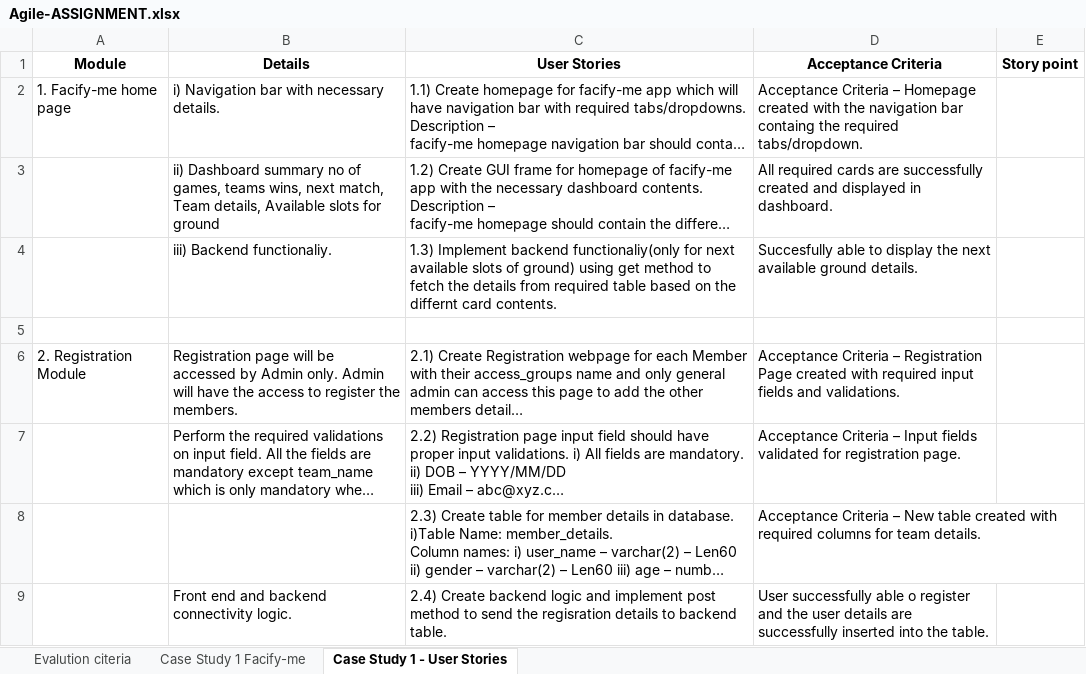
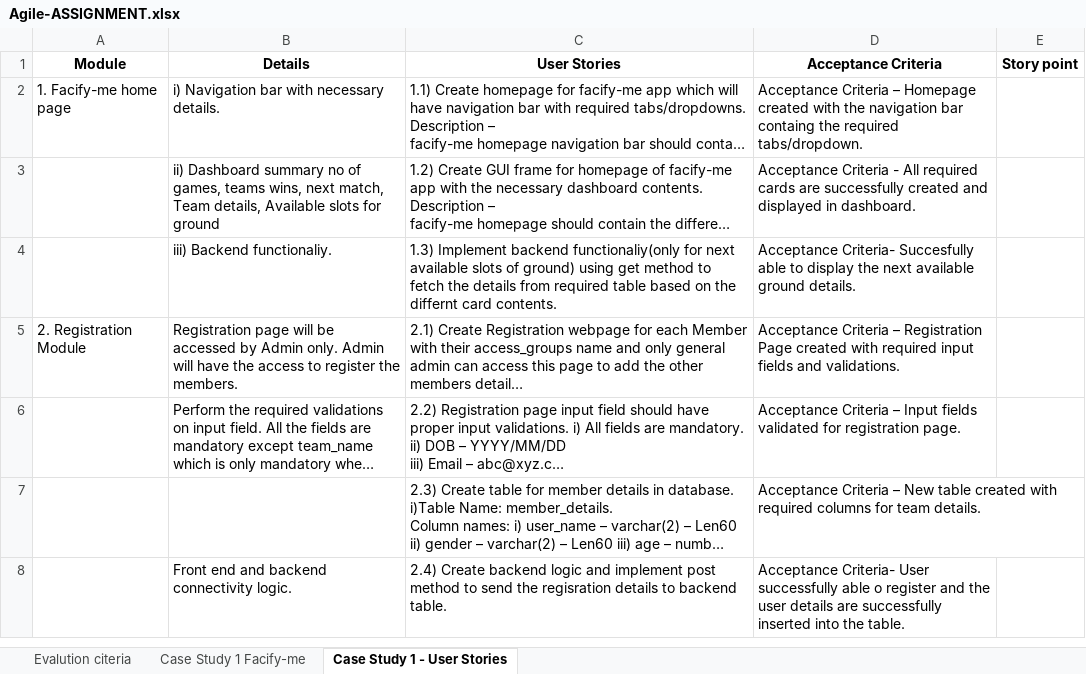
Before and after one commit to Rashi237/BITS_Agile_Assignment, an Excel workbook: Agile-ASSIGNMENT.xlsx, sheet Case Study 1 - User Stories, drawn as a sheet; only a part is shown; long unchanged cells end in …; values as stored, in another font and other column widths than the file's, no borders; removed rows and columns are numbered as before the commit, all else as after; the diff covers the shown part only; the diff names each change by its address in the sheet, - before the commit and + after, or states it on an @@ line.

Commit message:
Updated User Stories and Scrum Role

```diff
--- a/Agile-ASSIGNMENT.xlsx (sheet Case Study 1 - User Stories)
+++ b/Agile-ASSIGNMENT.xlsx (sheet Case Study 1 - User Stories)
-D3 (Acceptance Criteria): All required…
+D3 (Acceptance Criteria): Acceptance Criteria - All required…
-D4 (Acceptance Criteria): Succesfully able…
+D4 (Acceptance Criteria): Acceptance Criteria- Succesfully able…
-row 5: (empty)
-D8 (Acceptance Criteria): User successfully…
+D8 (Acceptance Criteria): Acceptance Criteria- User successfully…
```
Also changed, not shown: 1 added row and 6 edited cells elsewhere in this sheet, sheet Case Study 1 Facify-me.
